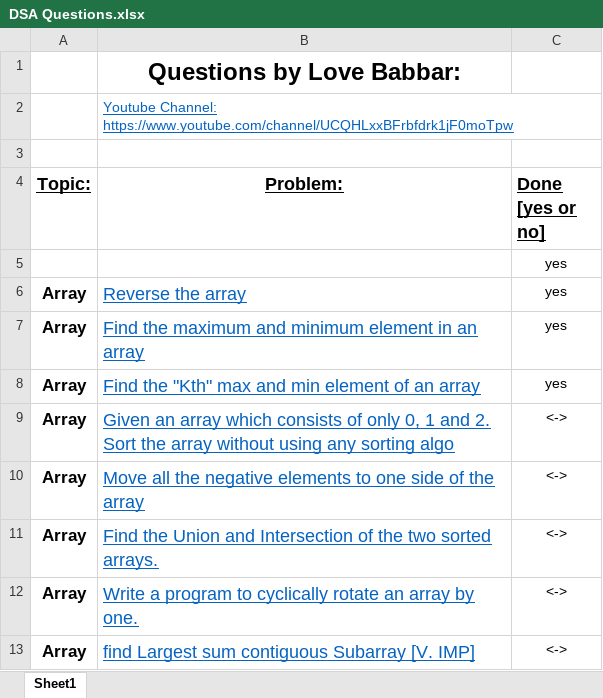
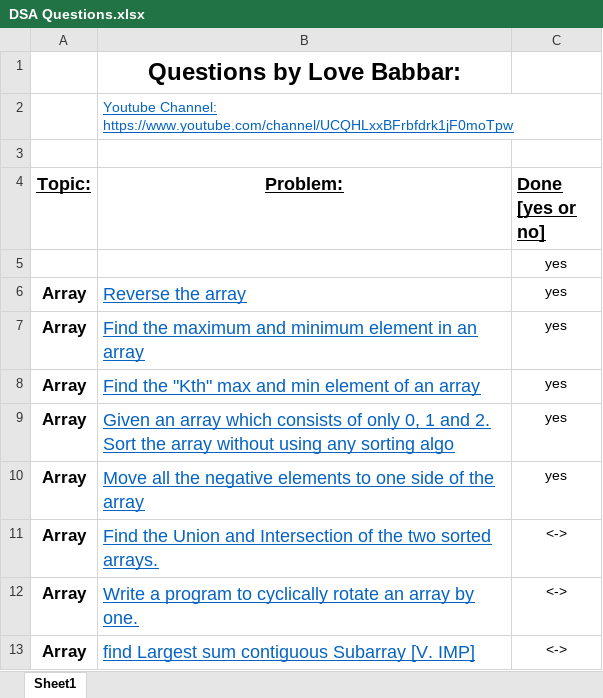
Before and after one commit to AbhisekDas01/DSAwithCPP, an Excel workbook: DSA Questions.xlsx, sheet Sheet1, drawn as a sheet; only a part is shown; values as stored, in another font and other column widths than the file's, no borders; the diff names each change by its address in the sheet, - before the commit and + after, or states it on an @@ line.

Commit message:
Update DSA Questions.xlsx

```diff
--- a/DSA Questions.xlsx (sheet Sheet1)
+++ b/DSA Questions.xlsx (sheet Sheet1)
-C9:C10 (Done [yes or no]): <->
+C9:C10 (Done [yes or no]): yes
```
